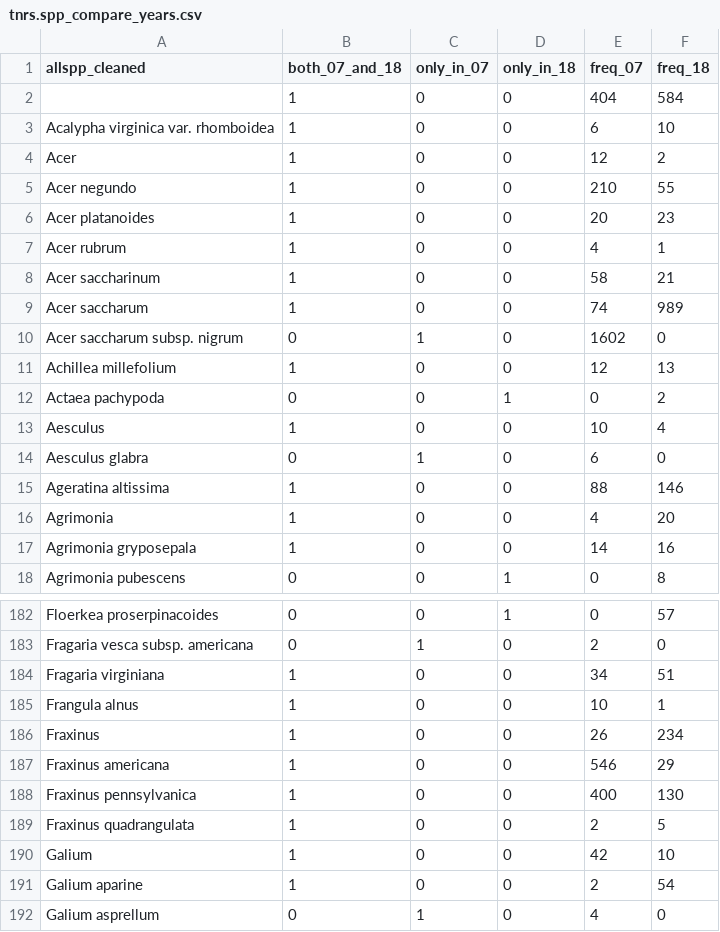
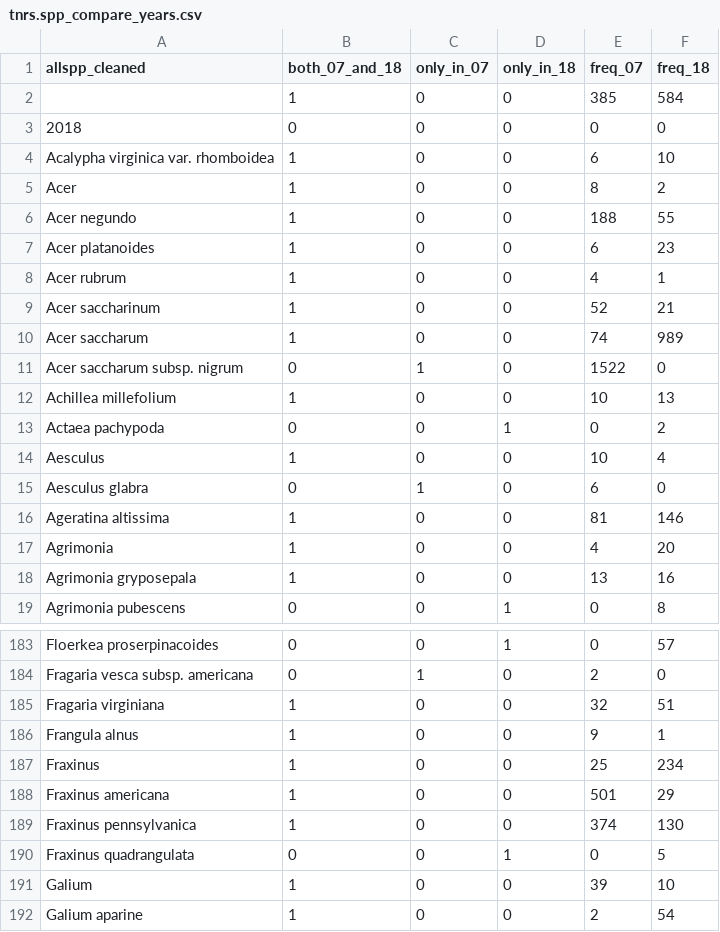
Before and after one commit to lizgib/east-woods-work, a CSV file: outputs/tnrs.spp_compare_years.csv, drawn as a sheet; only a part is shown, gaps mark what is left out; the shorter side is filled out with more unchanged rows; the diff covers the shown part only.

```diff
--- a/outputs/tnrs.spp_compare_years.csv
+++ b/outputs/tnrs.spp_compare_years.csv
@@ -1,12 +1,13 @@
 allspp_cleaned,both_07_and_18,only_in_07,only_in_18,freq_07,freq_18
-,1,0,0,404,584
+,1,0,0,385,584
+2018,0,0,0,0,0
 Acalypha virginica var. rhomboidea,1,0,0,6,10
-Acer,1,0,0,12,2
-Acer negundo,1,0,0,210,55
-Acer platanoides,1,0,0,20,23
+Acer,1,0,0,8,2
+Acer negundo,1,0,0,188,55
+Acer platanoides,1,0,0,6,23
 Acer rubrum,1,0,0,4,1
-Acer saccharinum,1,0,0,58,21
+Acer saccharinum,1,0,0,52,21
 Acer saccharum,1,0,0,74,989
-Acer saccharum subsp. nigrum,0,1,0,1602,0
-Achillea millefolium,1,0,0,12,13
+Acer saccharum subsp. nigrum,0,1,0,1522,0
+Achillea millefolium,1,0,0,10,13
 Actaea pachypoda,0,0,1,0,2
@@ -14,5 +15,5 @@ Aesculus,1,0,0,10,4
 Aesculus glabra,0,1,0,6,0
-Ageratina altissima,1,0,0,88,146
+Ageratina altissima,1,0,0,81,146
 Agrimonia,1,0,0,4,20
-Agrimonia gryposepala,1,0,0,14,16
+Agrimonia gryposepala,1,0,0,13,16
 Agrimonia pubescens,0,0,1,0,8
@@ -183,9 +184,9 @@ Floerkea proserpinacoides,0,0,1,0,57
 Fragaria vesca subsp. americana,0,1,0,2,0
-Fragaria virginiana,1,0,0,34,51
-Frangula alnus,1,0,0,10,1
-Fraxinus,1,0,0,26,234
-Fraxinus americana,1,0,0,546,29
-Fraxinus pennsylvanica,1,0,0,400,130
-Fraxinus quadrangulata,1,0,0,2,5
-Galium,1,0,0,42,10
+Fragaria virginiana,1,0,0,32,51
+Frangula alnus,1,0,0,9,1
+Fraxinus,1,0,0,25,234
+Fraxinus americana,1,0,0,501,29
+Fraxinus pennsylvanica,1,0,0,374,130
+Fraxinus quadrangulata,0,0,1,0,5
+Galium,1,0,0,39,10
 Galium aparine,1,0,0,2,54
```
Also changed, not shown: 107 edited cells elsewhere in this file, outputs/plot_species_record.csv, outputs/uncleaned.spp_compare_years.csv, 8 other files.
